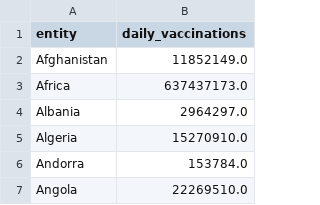
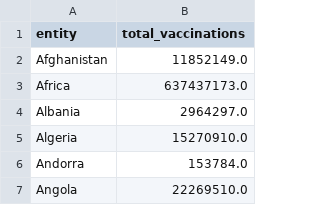
Before and after one commit to JoseBurBet/SIC-2022, a CSV file: Semana7/data_depurada.csv, drawn as a sheet; only a part is shown.

Commit message:
13/10
Acabamos todo el modulo de C&P hasta la semana 7

```diff
--- a/Semana7/data_depurada.csv
+++ b/Semana7/data_depurada.csv
@@ -1,2 +1,2 @@
-entity,daily_vaccinations
+entity,total_vaccinations
 Afghanistan,11852149.0
```
Also changed, not shown: 13 other files.
